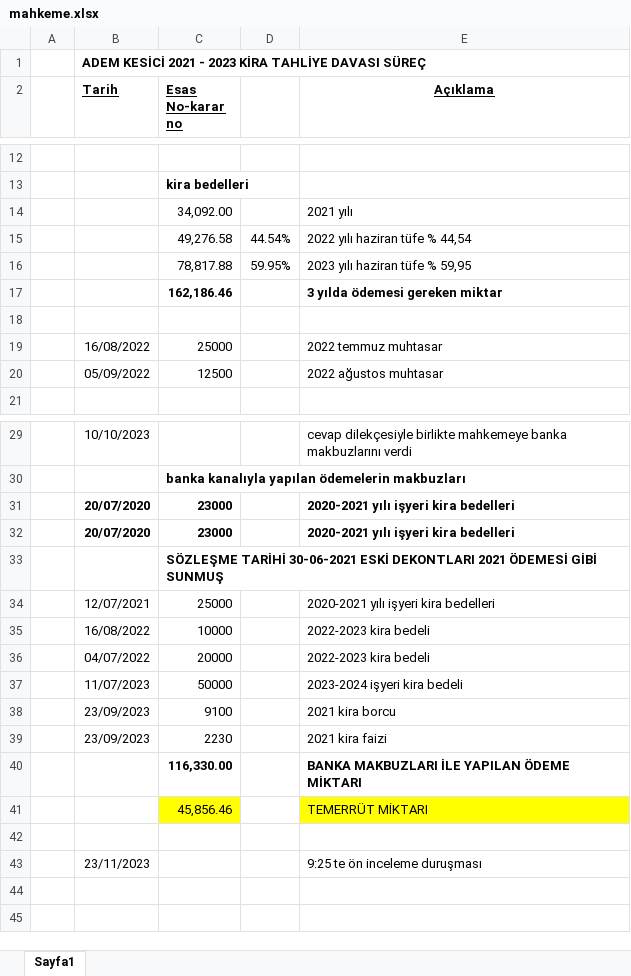
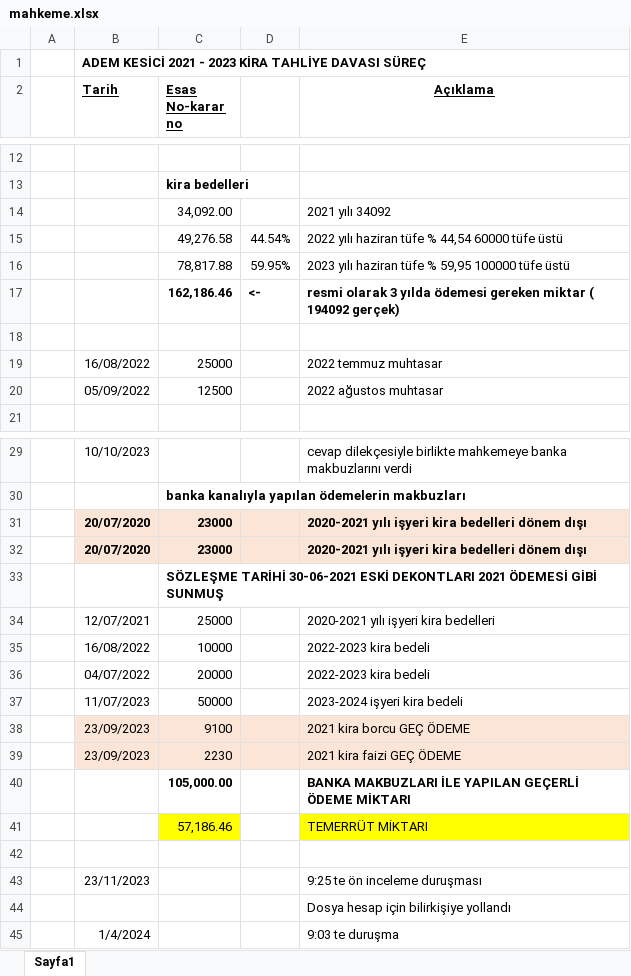
Before and after one commit to roboturx/tdy, an Excel workbook: x2023-07-Tahliye-ademKESICI/mahkeme.xlsx, sheet Sayfa1, drawn as a sheet; only a part is shown, gaps mark what is left out; values as stored, in another font and other column widths than the file's, no borders; removed rows and columns are numbered as before the commit, all else as after; the diff names each change by its address in the sheet, - before the commit and + after, or states it on an @@ line.

```diff
--- a/x2023-07-Tahliye-ademKESICI/mahkeme.xlsx (sheet Sayfa1)
+++ b/x2023-07-Tahliye-ademKESICI/mahkeme.xlsx (sheet Sayfa1)
-E14 (Açıklama): 2021 yılı
+E14 (Açıklama): 2021 yılı 34092
-E15 (Açıklama): 2022 yılı haziran tüfe % 44,54
+E15 (Açıklama): 2022 yılı haziran tüfe % 44,54 60000 tüfe üstü
-E16 (Açıklama): 2023 yılı haziran tüfe % 59,95
+E16 (Açıklama): 2023 yılı haziran tüfe % 59,95 100000 tüfe üstü
-row 17:  |  | 162,186.46 |  | 3 yılda ödemesi gereken miktar
+row 17:  |  | 162,186.46 | <- | resmi olarak 3 yılda ödemesi gereken miktar ( 194092 gerçek)
-B31:E32 fill: none
+B31:E32 fill: #FBE5D6
-E31:E32 (Açıklama): 2020-2021 yılı işyeri kira bedelleri
+E31:E32 (Açıklama): 2020-2021 yılı işyeri kira bedelleri dönem dışı
-B38:E39 fill: none
+B38:E39 fill: #FBE5D6
-E38 (Açıklama): 2021 kira borcu
+E38 (Açıklama): 2021 kira borcu GEÇ ÖDEME
-E39 (Açıklama): 2021 kira faizi
+E39 (Açıklama): 2021 kira faizi GEÇ ÖDEME
-row 40:  |  | 116,330.00 |  | BANKA MAKBUZLARI İLE YAPILAN ÖDEME MİKTARI
-row 41:  |  | 45,856.46 |  | TEMERRÜT MİKTARI
+row 40:  |  | 105,000.00 |  | BANKA MAKBUZLARI İLE YAPILAN GEÇERLİ ÖDEME MİKTARI
+row 41:  |  | 57,186.46 |  | TEMERRÜT MİKTARI
+row 44:  |  |  |  | Dosya hesap için bilirkişiye yollandı
+row 45:  | 1/4/2024 |  |  | 9:03 te duruşma
```
Also changed, not shown: 2 other files.
